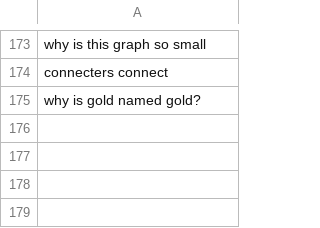
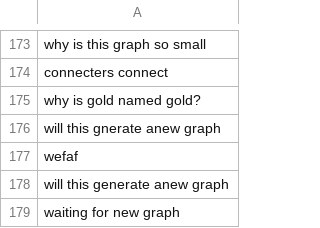
Before and after one commit to karenli6/showerthoughts, a CSV file: src/templates/backend/shower_thoughts_testing.csv, drawn as a sheet; only a part is shown, gaps mark what is left out.

Commit message:
auto generates new graph

```diff
--- a/src/templates/backend/shower_thoughts_testing.csv
+++ b/src/templates/backend/shower_thoughts_testing.csv
@@ -175 +175,5 @@ connecters connect
 why is gold named gold?
+will this gnerate anew graph
+wefaf
+will this generate anew graph
+waiting for new graph
```
Also changed, not shown: 5 other files.
